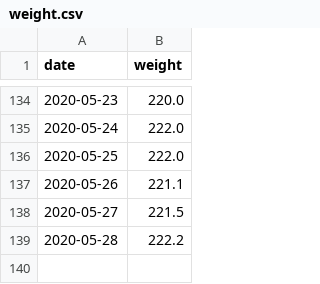
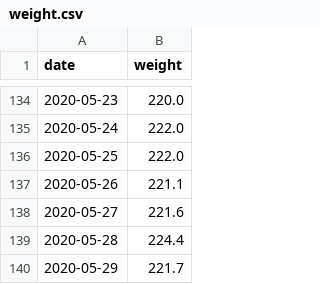
Before and after one commit to grf/d3-data, a CSV file: weight.csv, drawn as a sheet; only a part is shown, gaps mark what is left out.

Commit message:
update data

```diff
--- a/weight.csv
+++ b/weight.csv
@@ -137,3 +137,4 @@ date,weight
 2020-05-26,221.1
-2020-05-27,221.5
-2020-05-28,222.2
+2020-05-27,221.6
+2020-05-28,224.4
+2020-05-29,221.7
```
